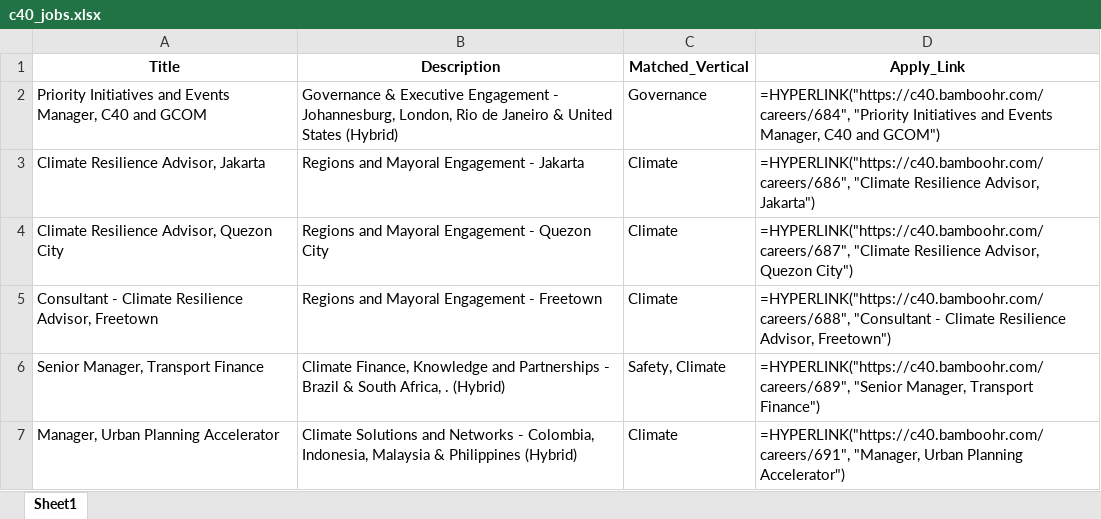
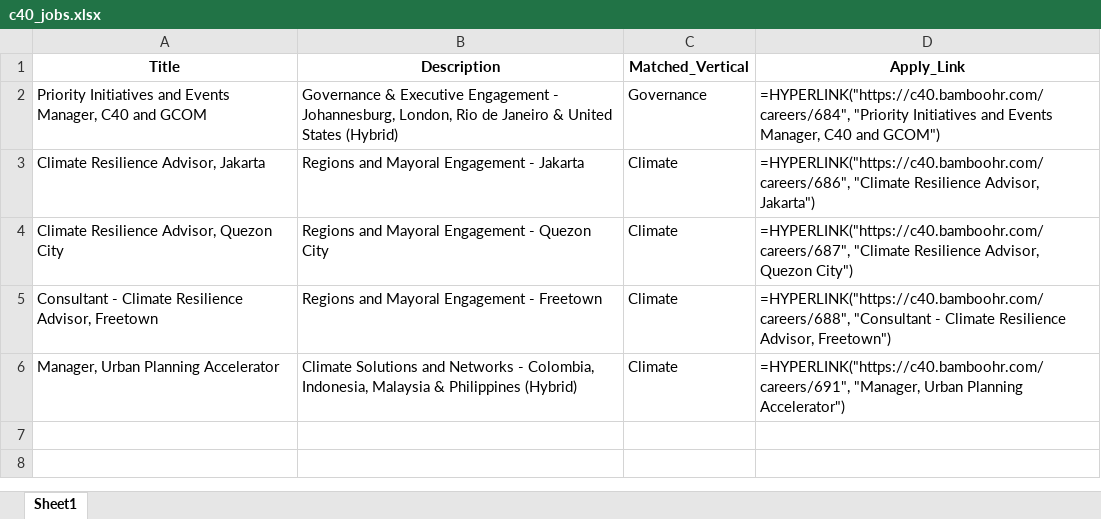
Before and after one commit to RajuSakshena/c40-jobs-scraper, an Excel workbook: scraper/output/c40_jobs.xlsx, sheet Sheet1, drawn as a sheet; values as stored, in another font and other column widths than the file's, no borders; formulas without a stored value are shown as written; the diff names each change by its address in the sheet, - before the commit and + after, or states it on an @@ line.

```diff
--- a/scraper/output/c40_jobs.xlsx (sheet Sheet1)
+++ b/scraper/output/c40_jobs.xlsx (sheet Sheet1)
-row 6: Senior Manager, Transport Finance | Climate Finance, Knowledge and Partnerships - Brazil & South Africa, . (Hybrid) | Safety, Climate | =HYPERLINK("https://c40.bamboohr.com/careers/689", "Senior Manager, Transport Finance")
```
